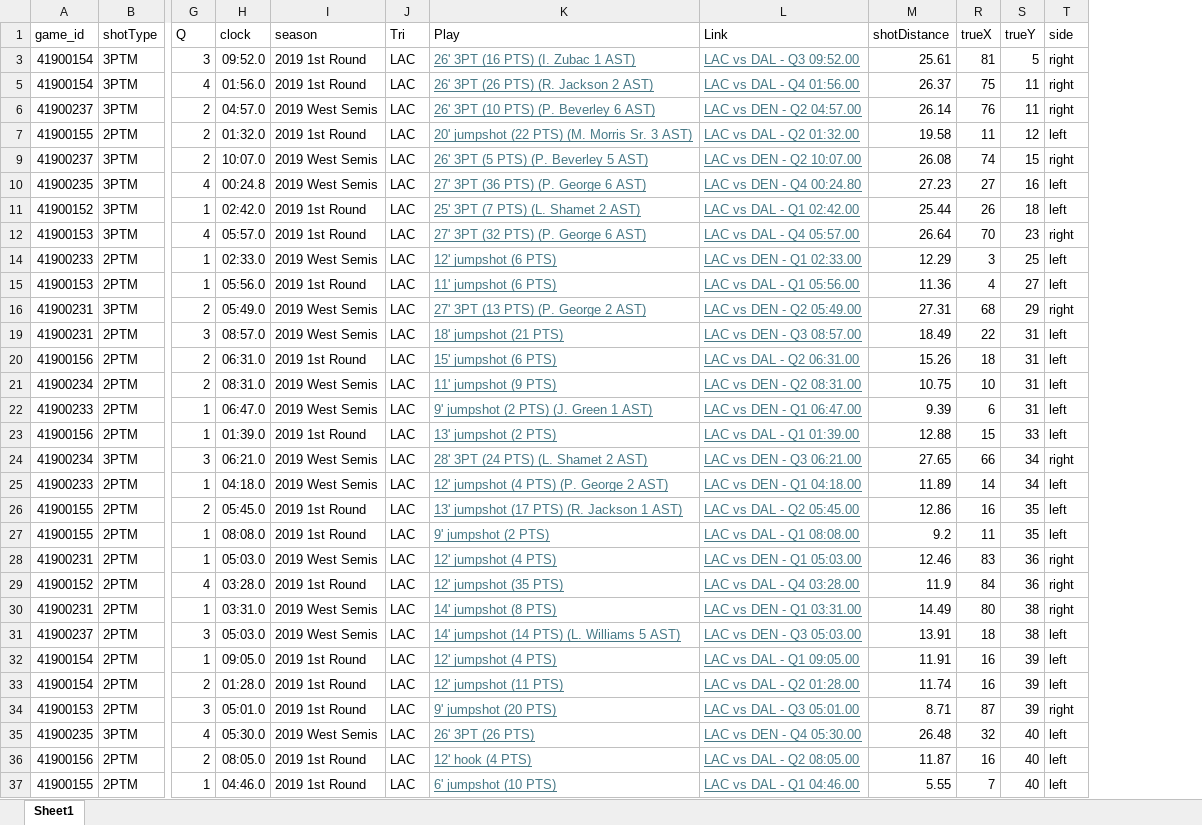
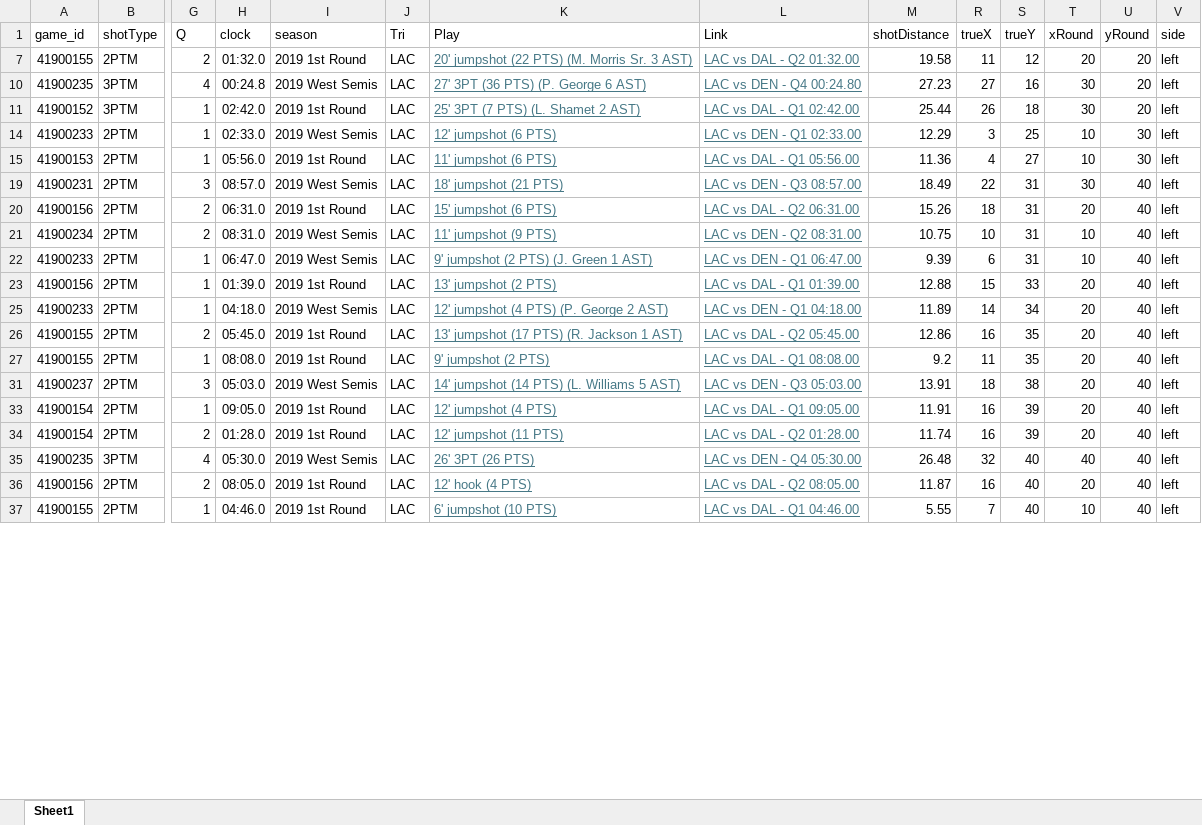
Before and after one commit to jakesjordan00/NBAdb, an Excel workbook: Edits/Kawhi/Book1.xlsx, sheet Sheet1, drawn as a sheet; only a part is shown, gaps mark what is left out; values as stored, in another font and other column widths than the file's, no borders; table styles not drawn; removed rows and columns are numbered as before the commit, all else as after; rows hold the shown columns only; the diff covers the shown part only; the diff names each change by its address in the sheet, - before the commit and + after, or states it on an @@ line.

```diff
--- a/Edits/Kawhi/Book1.xlsx (sheet Sheet1)
+++ b/Edits/Kawhi/Book1.xlsx (sheet Sheet1)
+column T (xRound), rows 7-37: 20 | 30 | 30 | 10 | 10 | 30 | 20 | 10 | 10 | 20 | 20 | 20 | 20 | 20 | 20 | 20 | 40 | 20 | 10
+column U (yRound), rows 7-37: 20 | 20 | 20 | 30 | 30 | 40 | 40 | 40 | 40 | 40 | 40 | 40 | 40 | 40 | 40 | 40 | 40 | 40 | 40
-row 3: 41900154 | 3PTM | 3 | 09:52.0 | 2019 1st Round | LAC | 26' 3PT (16 PTS) (I. Zubac 1 AST) | LAC vs DAL - Q3 09:52.00 | 25.61 | 81 | 5 | right
-row 5: 41900154 | 3PTM | 4 | 01:56.0 | 2019 1st Round | LAC | 26' 3PT (26 PTS) (R. Jackson 2 AST) | LAC vs DAL - Q4 01:56.00 | 26.37 | 75 | 11 | right
-row 6: 41900237 | 3PTM | 2 | 04:57.0 | 2019 West Semis | LAC | 26' 3PT (10 PTS) (P. Beverley 6 AST) | LAC vs DEN - Q2 04:57.00 | 26.14 | 76 | 11 | right
-row 9: 41900237 | 3PTM | 2 | 10:07.0 | 2019 West Semis | LAC | 26' 3PT (5 PTS) (P. Beverley 5 AST) | LAC vs DEN - Q2 10:07.00 | 26.08 | 74 | 15 | right
-row 12: 41900153 | 3PTM | 4 | 05:57.0 | 2019 1st Round | LAC | 27' 3PT (32 PTS) (P. George 6 AST) | LAC vs DAL - Q4 05:57.00 | 26.64 | 70 | 23 | right
-row 16: 41900231 | 3PTM | 2 | 05:49.0 | 2019 West Semis | LAC | 27' 3PT (13 PTS) (P. George 2 AST) | LAC vs DEN - Q2 05:49.00 | 27.31 | 68 | 29 | right
-row 24: 41900234 | 3PTM | 3 | 06:21.0 | 2019 West Semis | LAC | 28' 3PT (24 PTS) (L. Shamet 2 AST) | LAC vs DEN - Q3 06:21.00 | 27.65 | 66 | 34 | right
-row 28: 41900231 | 2PTM | 1 | 05:03.0 | 2019 West Semis | LAC | 12' jumpshot (4 PTS) | LAC vs DEN - Q1 05:03.00 | 12.46 | 83 | 36 | right
-row 29: 41900152 | 2PTM | 4 | 03:28.0 | 2019 1st Round | LAC | 12' jumpshot (35 PTS) | LAC vs DAL - Q4 03:28.00 | 11.9 | 84 | 36 | right
-row 30: 41900231 | 2PTM | 1 | 03:31.0 | 2019 West Semis | LAC | 14' jumpshot (8 PTS) | LAC vs DEN - Q1 03:31.00 | 14.49 | 80 | 38 | right
-row 34: 41900153 | 2PTM | 3 | 05:01.0 | 2019 1st Round | LAC | 9' jumpshot (20 PTS) | LAC vs DAL - Q3 05:01.00 | 8.71 | 87 | 39 | right
```
Also changed, not shown: 53 removed rows elsewhere in this sheet, hidden cells, Reports/Players v2.xlsx, 4 other files.
